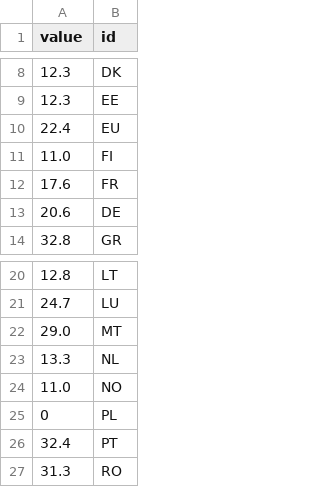
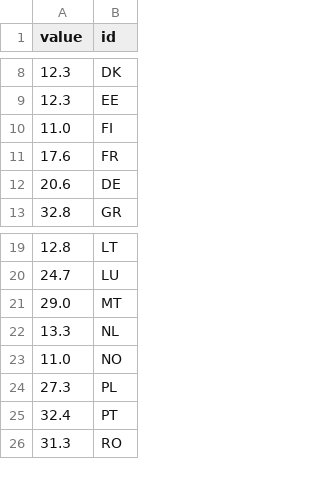
Before and after one commit to correctiv/sparkassen-maps-reusable, a CSV file: src/data/csv/0_e-coli.csv (was src/data/csv/data3.csv), drawn as a sheet; only a part is shown, gaps mark what is left out.

Commit message:
Update datasets

```diff
--- a/src/data/csv/data3.csv
+++ b/src/data/csv/0_e-coli.csv
@@ -9,3 +9,2 @@ value,id
 12.3,EE
-22.4,EU
 11.0,FI
@@ -24,3 +23,3 @@ value,id
 11.0,NO
-0,PL
+27.3,PL
 32.4,PT
```
Also changed, not shown: 11 other files.
